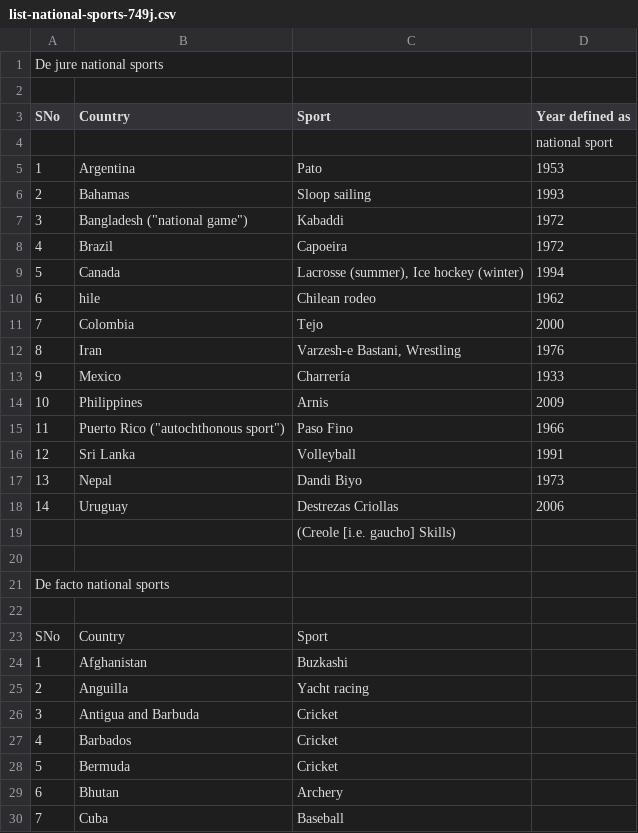
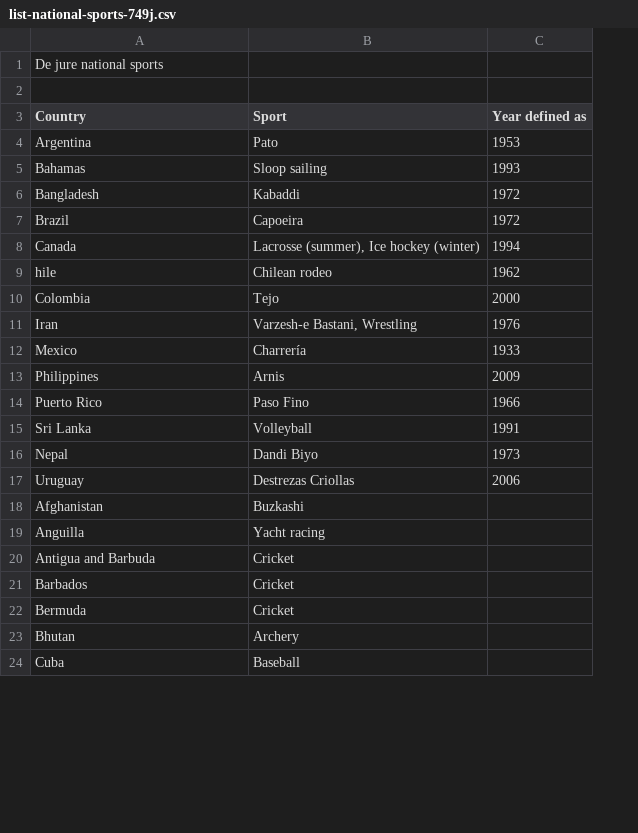
Before and after one commit to navysealtf9k/Exploratory-Data-Analysis, a CSV file: Hw05/Hw05_files/list-national-sports-749j.csv, drawn as a sheet; only a part is shown; removed rows and columns are numbered as before the commit, all else as after; the diff covers the shown part only; the diff names each change by its address in the sheet, - before the commit and + after, or states it on an @@ line.

Commit message:
updated csv file, changing country names and deleting observation numbers

```diff
--- a/Hw05/Hw05_files/list-national-sports-749j.csv
+++ b/Hw05/Hw05_files/list-national-sports-749j.csv
-column A (SNo), row 1: De jure national sports; rows 5-18: 1 | 2 | 3 | 4 | 5 | 6 | 7 | 8 | 9 | 10 | 11 | 12 | 13 | 14; rows 24-30: 1 | 2 | 3 | 4 | 5 | 6 | 7
-A1 (Country): (empty)
+A1 (Country): De jure national sports
-row 4:  |  |  | national sport
-A6 (Country): Bangladesh ("national game")
+A6 (Country): Bangladesh
-A14 (Country): Puerto Rico ("autochthonous sport")
+A14 (Country): Puerto Rico
-row 19:  |  | (Creole [i.e. gaucho] Skills)
-row 20: (empty)
-row 21: De facto national sports
-row 22: (empty)
-row 23: SNo | Country | Sport
```
Also changed, not shown: 6 removed rows and 2 edited cells elsewhere in this file.
